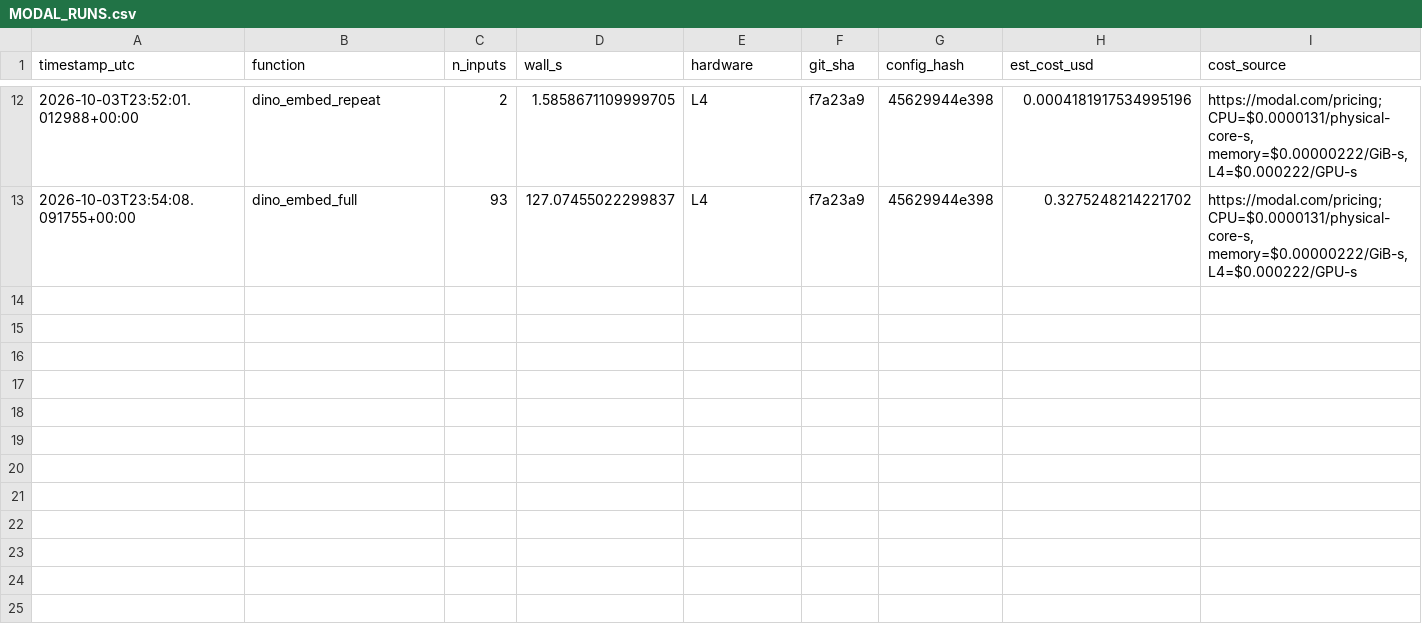
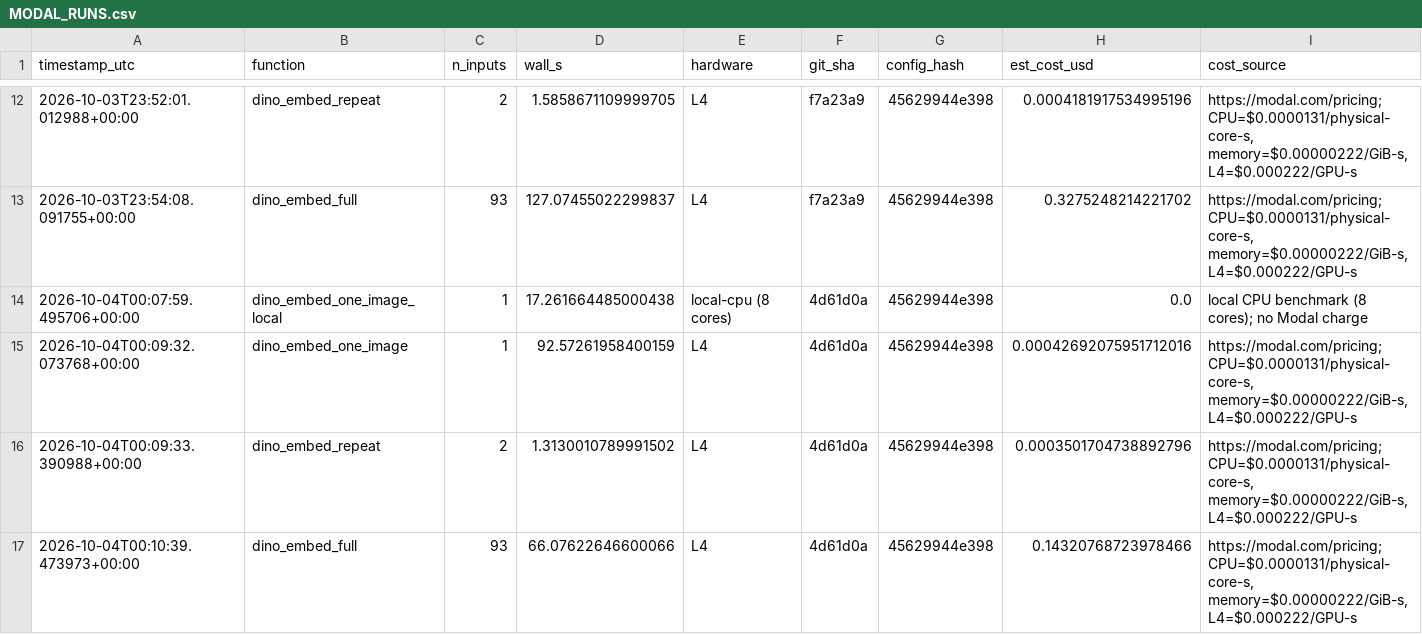
Before and after one commit to Cottrell-LockedIn/AIxScience, a CSV file: results/MODAL_RUNS.csv, drawn as a sheet; only a part is shown, gaps mark what is left out; the diff names each change by its address in the sheet, - before the commit and + after, or states it on an @@ line.

```diff
--- a/results/MODAL_RUNS.csv
+++ b/results/MODAL_RUNS.csv
+row 14: 2026-10-04T00:07:59.495706+00:00 | dino_embed_one_image_local | 1 | 17.261664485000438 | local-cpu (8 cores) | 4d61d0a | 45629944e398 | 0.0 | local CPU benchmark (8 cores); no Modal charge
+row 15: 2026-10-04T00:09:32.073768+00:00 | dino_embed_one_image | 1 | 92.57261958400159 | L4 | 4d61d0a | 45629944e398 | 0.00042692075951712016 | https://modal.com/pricing; CPU=$0.0000131/physical-core-s, memory=$0.00000222/GiB-s, L4=$0.000222/GPU-s
+row 16: 2026-10-04T00:09:33.390988+00:00 | dino_embed_repeat | 2 | 1.3130010789991502 | L4 | 4d61d0a | 45629944e398 | 0.0003501704738892796 | https://modal.com/pricing; CPU=$0.0000131/physical-core-s, memory=$0.00000222/GiB-s, L4=$0.000222/GPU-s
+row 17: 2026-10-04T00:10:39.473973+00:00 | dino_embed_full | 93 | 66.07622646600066 | L4 | 4d61d0a | 45629944e398 | 0.14320768723978466 | https://modal.com/pricing; CPU=$0.0000131/physical-core-s, memory=$0.00000222/GiB-s, L4=$0.000222/GPU-s
```
Also changed, not shown: results/charging/charging_by_image.csv, results/registration/registration_by_image.csv, 2 other files.
